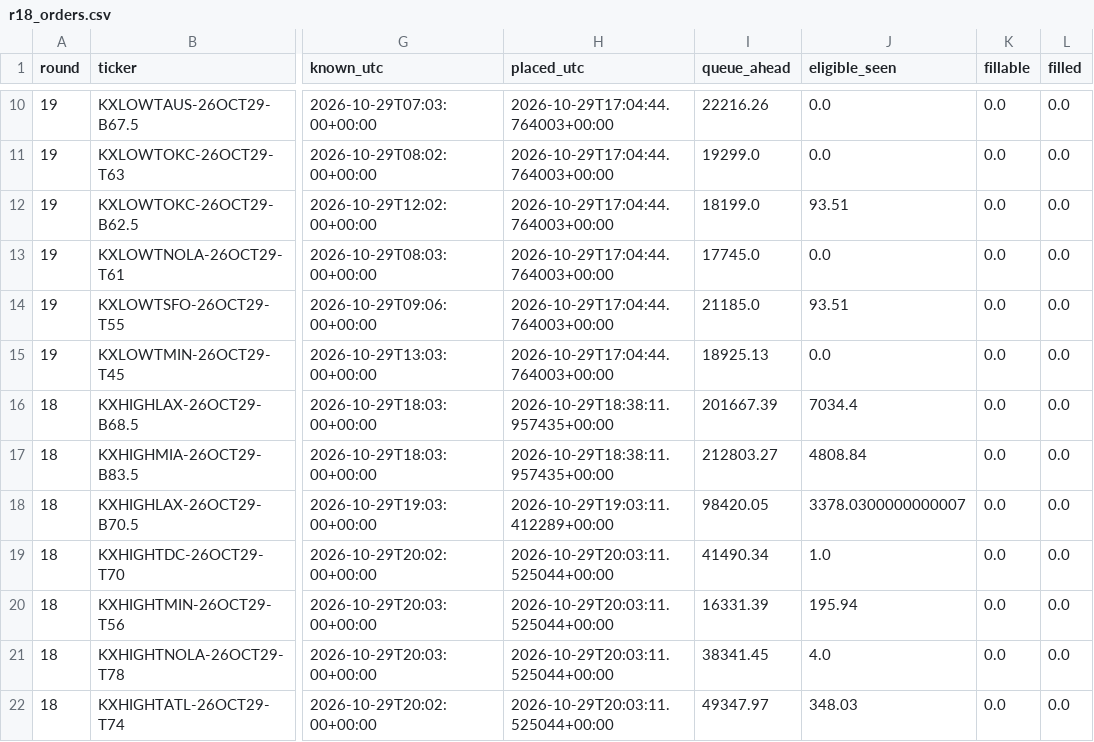
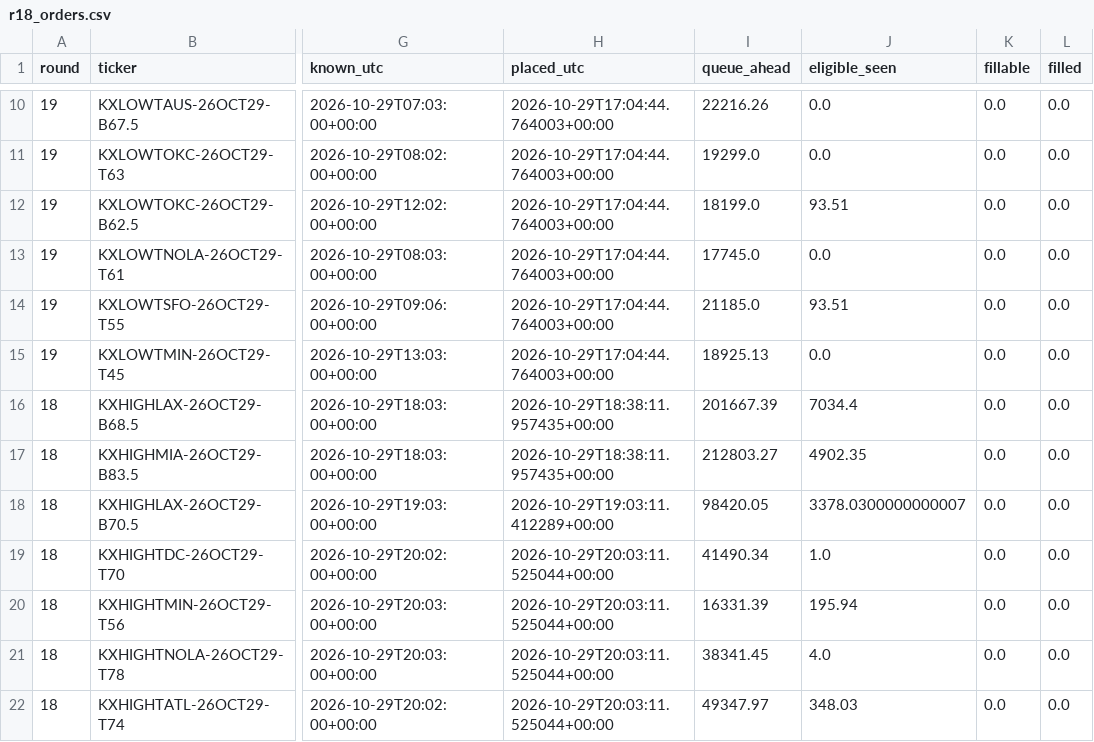
Before and after one commit to ryofencellc-collab/CLAUDE, a CSV file: paper/r18_orders.csv, drawn as a sheet; only a part is shown, gaps mark what is left out; the diff names each change by its address in the sheet, - before the commit and + after, or states it on an @@ line.

```diff
--- a/paper/r18_orders.csv
+++ b/paper/r18_orders.csv
-J17 (eligible_seen): 4808.84
+J17 (eligible_seen): 4902.35
```
Also changed, not shown: 1 other file.
